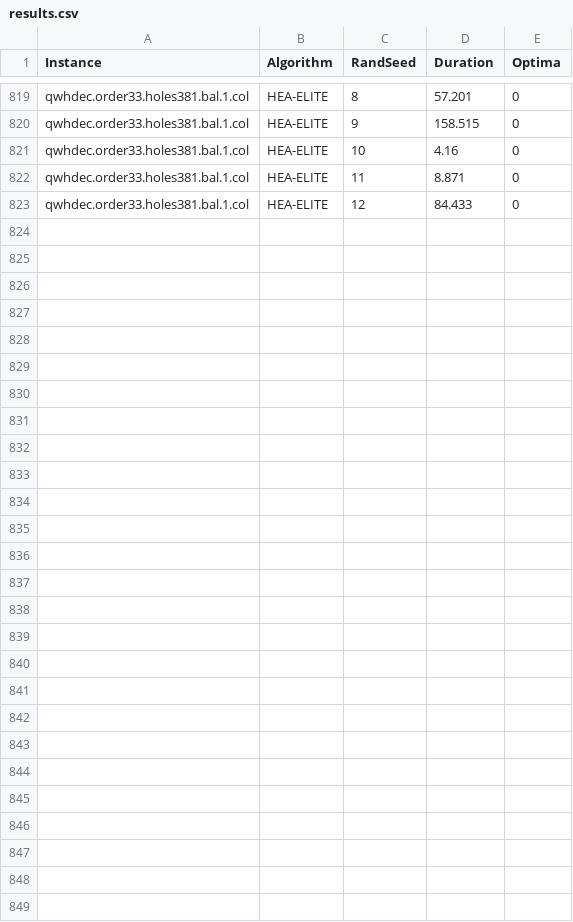
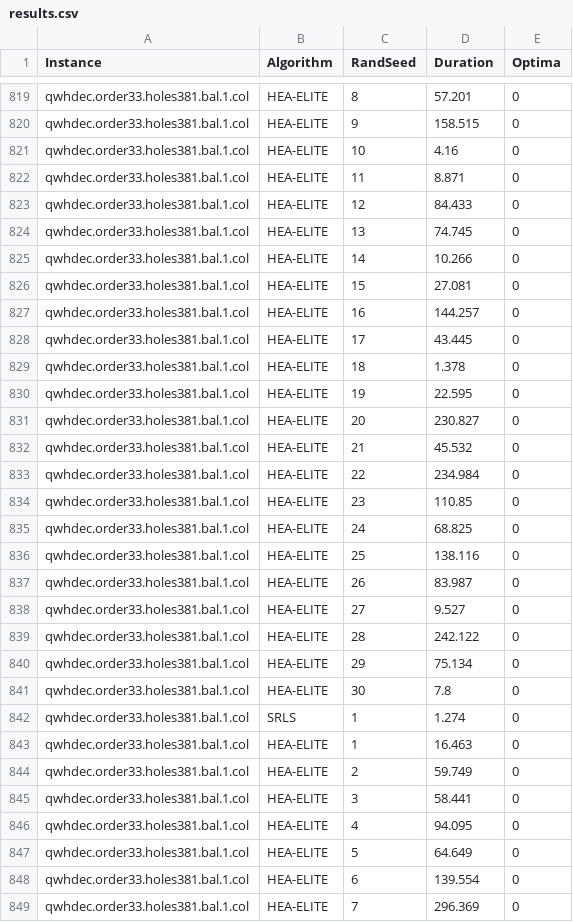
Before and after one commit to superguymj/LSC, a CSV file: results.csv, drawn as a sheet; only a part is shown, gaps mark what is left out.

```diff
--- a/results.csv
+++ b/results.csv
@@ -823 +823,27 @@ qwhdec.order33.holes381.bal.1.col, HEA-ELITE, 11, 8.871, 0
 qwhdec.order33.holes381.bal.1.col, HEA-ELITE, 12, 84.433, 0
+qwhdec.order33.holes381.bal.1.col, HEA-ELITE, 13, 74.745, 0
+qwhdec.order33.holes381.bal.1.col, HEA-ELITE, 14, 10.266, 0
+qwhdec.order33.holes381.bal.1.col, HEA-ELITE, 15, 27.081, 0
+qwhdec.order33.holes381.bal.1.col, HEA-ELITE, 16, 144.257, 0
+qwhdec.order33.holes381.bal.1.col, HEA-ELITE, 17, 43.445, 0
+qwhdec.order33.holes381.bal.1.col, HEA-ELITE, 18, 1.378, 0
+qwhdec.order33.holes381.bal.1.col, HEA-ELITE, 19, 22.595, 0
+qwhdec.order33.holes381.bal.1.col, HEA-ELITE, 20, 230.827, 0
+qwhdec.order33.holes381.bal.1.col, HEA-ELITE, 21, 45.532, 0
+qwhdec.order33.holes381.bal.1.col, HEA-ELITE, 22, 234.984, 0
+qwhdec.order33.holes381.bal.1.col, HEA-ELITE, 23, 110.85, 0
+qwhdec.order33.holes381.bal.1.col, HEA-ELITE, 24, 68.825, 0
+qwhdec.order33.holes381.bal.1.col, HEA-ELITE, 25, 138.116, 0
+qwhdec.order33.holes381.bal.1.col, HEA-ELITE, 26, 83.987, 0
+qwhdec.order33.holes381.bal.1.col, HEA-ELITE, 27, 9.527, 0
+qwhdec.order33.holes381.bal.1.col, HEA-ELITE, 28, 242.122, 0
+qwhdec.order33.holes381.bal.1.col, HEA-ELITE, 29, 75.134, 0
+qwhdec.order33.holes381.bal.1.col, HEA-ELITE, 30, 7.8, 0
+qwhdec.order33.holes381.bal.1.col, SRLS, 1, 1.274, 0
+qwhdec.order33.holes381.bal.1.col, HEA-ELITE, 1, 16.463, 0
+qwhdec.order33.holes381.bal.1.col, HEA-ELITE, 2, 59.749, 0
+qwhdec.order33.holes381.bal.1.col, HEA-ELITE, 3, 58.441, 0
+qwhdec.order33.holes381.bal.1.col, HEA-ELITE, 4, 94.095, 0
+qwhdec.order33.holes381.bal.1.col, HEA-ELITE, 5, 64.649, 0
+qwhdec.order33.holes381.bal.1.col, HEA-ELITE, 6, 139.554, 0
+qwhdec.order33.holes381.bal.1.col, HEA-ELITE, 7, 296.369, 0
```
Also changed, not shown: 3 other files.
